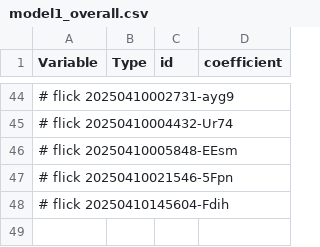
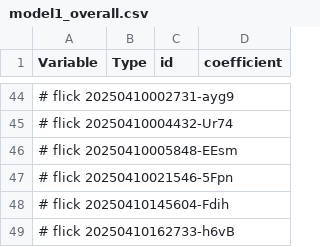
Before and after one commit to abikesa/phantom, a CSV file: kitabo/ensi/testbin/test3/assets/csv/model1_overall.csv, drawn as a sheet; only a part is shown, gaps mark what is left out; the diff names each change by its address in the sheet, - before the commit and + after, or states it on an @@ line.

Commit message:
kitabo/ensi/testbin/test3/assets/csv/model1_overall.csv

```diff
--- a/kitabo/ensi/testbin/test3/assets/csv/model1_overall.csv
+++ b/kitabo/ensi/testbin/test3/assets/csv/model1_overall.csv
+row 49: # flick 20250410162733-h6vB
```
